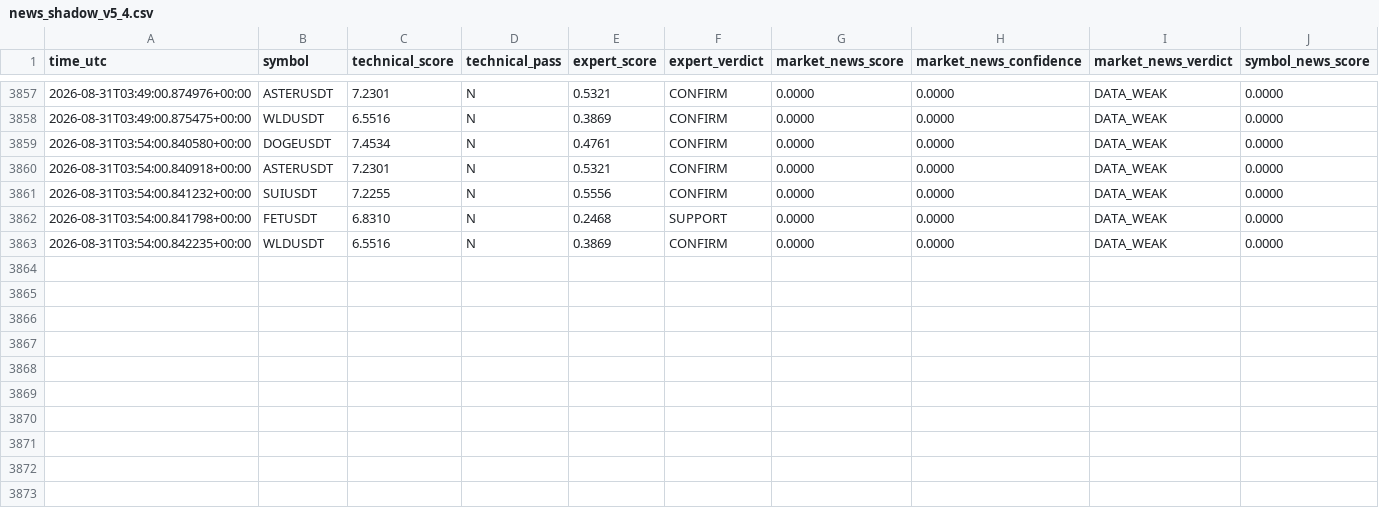
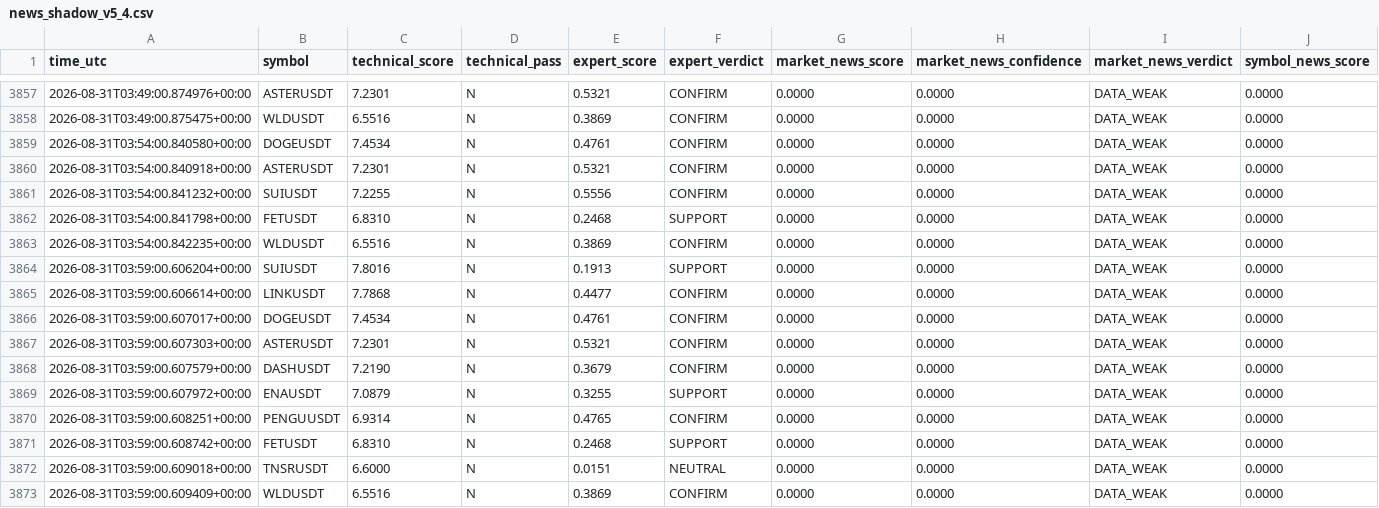
Before and after one commit to mrmatinbolandnazar-web/crypto-paper-bot, a CSV file: vps_reports/news_shadow_v5_4.csv, drawn as a sheet; only a part is shown, gaps mark what is left out; rows hold the shown columns only; the diff names each change by its address in the sheet, - before the commit and + after, or states it on an @@ line.

```diff
--- a/vps_reports/news_shadow_v5_4.csv
+++ b/vps_reports/news_shadow_v5_4.csv
+row 3864: 2026-08-31T03:59:00.606204+00:00 | SUIUSDT | 7.8016 | N | 0.1913 | SUPPORT | 0.0000 | 0.0000 | DATA_WEAK | 0.0000
+row 3865: 2026-08-31T03:59:00.606614+00:00 | LINKUSDT | 7.7868 | N | 0.4477 | CONFIRM | 0.0000 | 0.0000 | DATA_WEAK | 0.0000
+row 3866: 2026-08-31T03:59:00.607017+00:00 | DOGEUSDT | 7.4534 | N | 0.4761 | CONFIRM | 0.0000 | 0.0000 | DATA_WEAK | 0.0000
+row 3867: 2026-08-31T03:59:00.607303+00:00 | ASTERUSDT | 7.2301 | N | 0.5321 | CONFIRM | 0.0000 | 0.0000 | DATA_WEAK | 0.0000
+row 3868: 2026-08-31T03:59:00.607579+00:00 | DASHUSDT | 7.2190 | N | 0.3679 | CONFIRM | 0.0000 | 0.0000 | DATA_WEAK | 0.0000
+row 3869: 2026-08-31T03:59:00.607972+00:00 | ENAUSDT | 7.0879 | N | 0.3255 | SUPPORT | 0.0000 | 0.0000 | DATA_WEAK | 0.0000
+row 3870: 2026-08-31T03:59:00.608251+00:00 | PENGUUSDT | 6.9314 | N | 0.4765 | CONFIRM | 0.0000 | 0.0000 | DATA_WEAK | 0.0000
+row 3871: 2026-08-31T03:59:00.608742+00:00 | FETUSDT | 6.8310 | N | 0.2468 | SUPPORT | 0.0000 | 0.0000 | DATA_WEAK | 0.0000
+row 3872: 2026-08-31T03:59:00.609018+00:00 | TNSRUSDT | 6.6000 | N | 0.0151 | NEUTRAL | 0.0000 | 0.0000 | DATA_WEAK | 0.0000
+row 3873: 2026-08-31T03:59:00.609409+00:00 | WLDUSDT | 6.5516 | N | 0.3869 | CONFIRM | 0.0000 | 0.0000 | DATA_WEAK | 0.0000
```
Also changed, not shown: vps_reports/crowd_psychology_v5_5.csv, vps_reports/expert_shadow_v5_3.csv, 9 other files.
